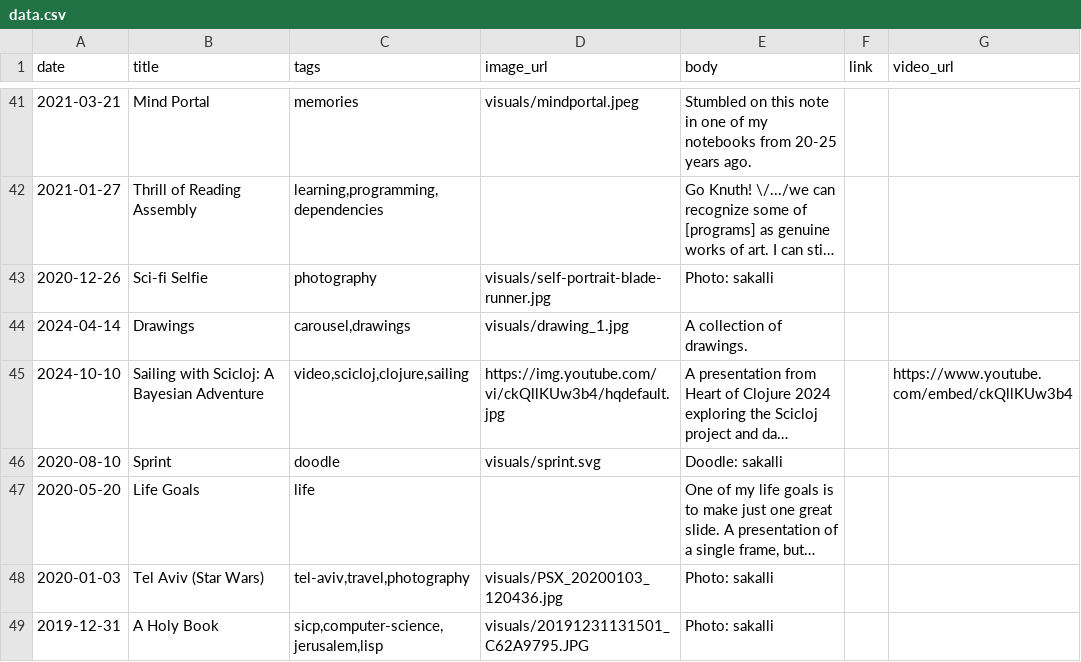
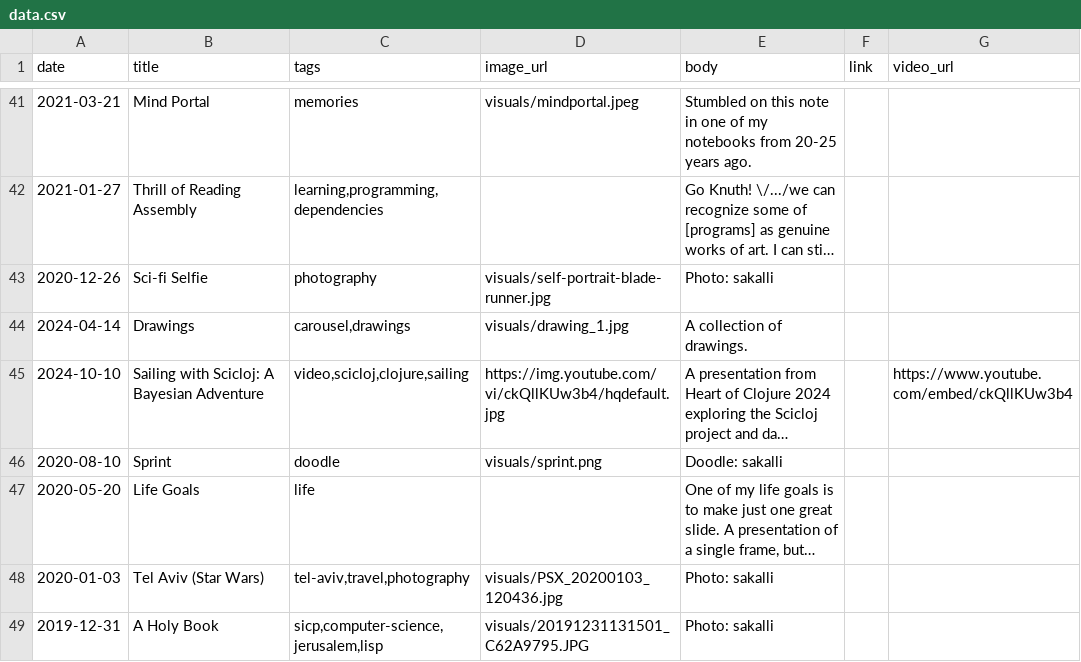
Before and after one commit to skallinen/skallinen.github.io, a CSV file: data.csv, drawn as a sheet; only a part is shown, gaps mark what is left out; long unchanged cells end in …; the diff names each change by its address in the sheet, - before the commit and + after, or states it on an @@ line.

Commit message:
fix(data): use png for sprint post image

```diff
--- a/data.csv
+++ b/data.csv
-D46 (image_url): visuals/sprint.svg
+D46 (image_url): visuals/sprint.png
```
